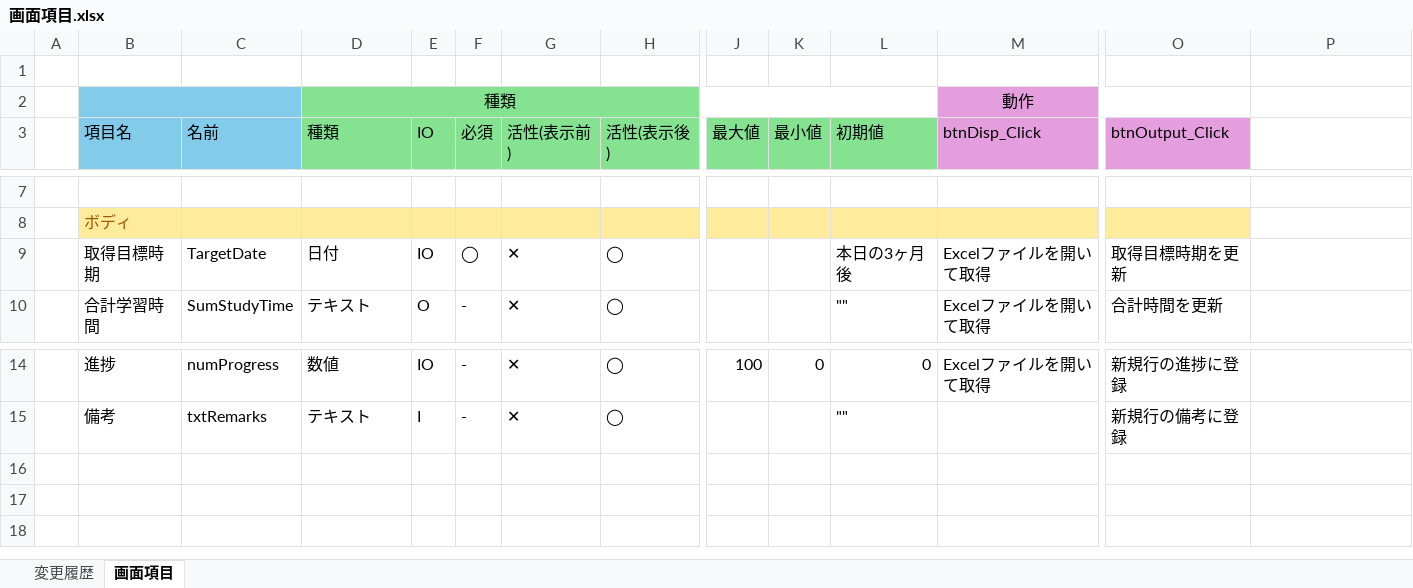
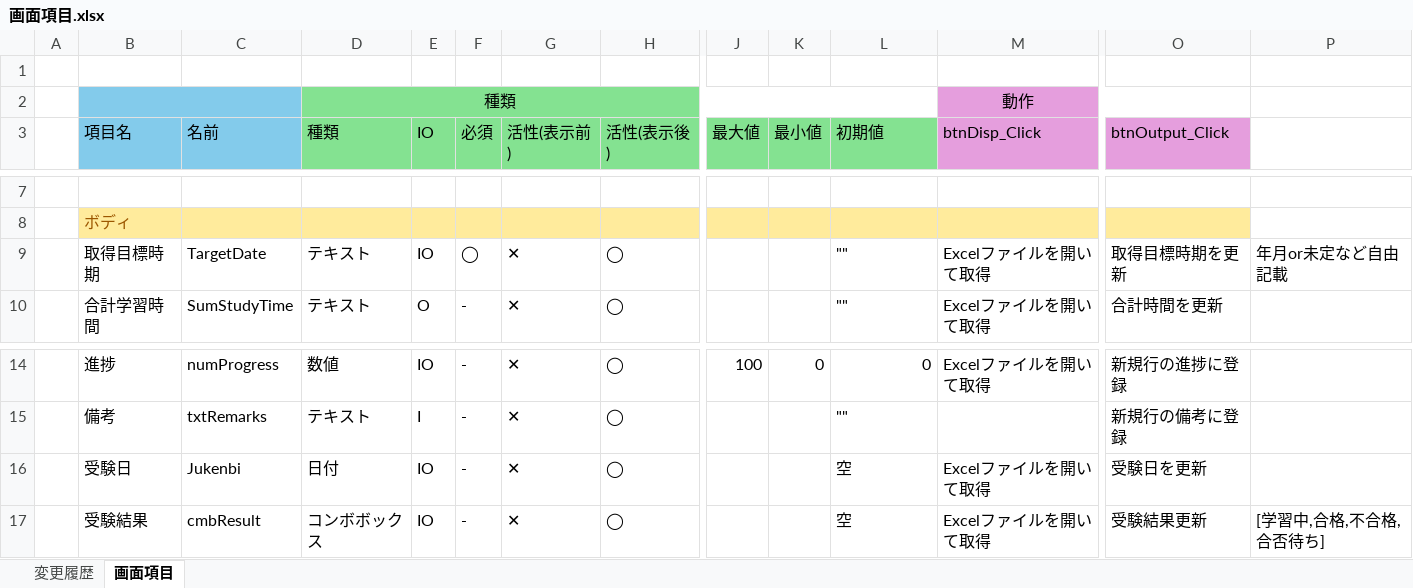
Before and after one commit to Yzumi158pri/StudyLogger, an Excel workbook: Document/設計/画面項目.xlsx, sheet 画面項目, drawn as a sheet; only a part is shown, gaps mark what is left out; values as stored, in another font and other column widths than the file's, no borders; rows hold the shown columns only; the diff names each change by its address in the sheet, - before the commit and + after, or states it on an @@ line.

Commit message:
Excel読み込み処理

```diff
--- a/Document/設計/画面項目.xlsx (sheet 画面項目)
+++ b/Document/設計/画面項目.xlsx (sheet 画面項目)
-D9 (種類): 日付
+D9 (種類): テキスト
-L9 (初期値): 本日の3ヶ月後
+L9 (初期値): ""
-P9: (empty)
+P9: 年月or未定など自由記載
+row 16:  | 受験日 | Jukenbi | 日付 | IO | - | ✕ | ◯ |  |  | 空 | Excelファイルを開いて取得 | 受験日を更新
+row 17:  | 受験結果 | cmbResult | コンボボックス | IO | - | ✕ | ◯ |  |  | 空 | Excelファイルを開いて取得 | 受験結果更新 | [学習中,合格,不合格,合否待ち]
```
Also changed, not shown: sheet 変更履歴, 17 other files.
